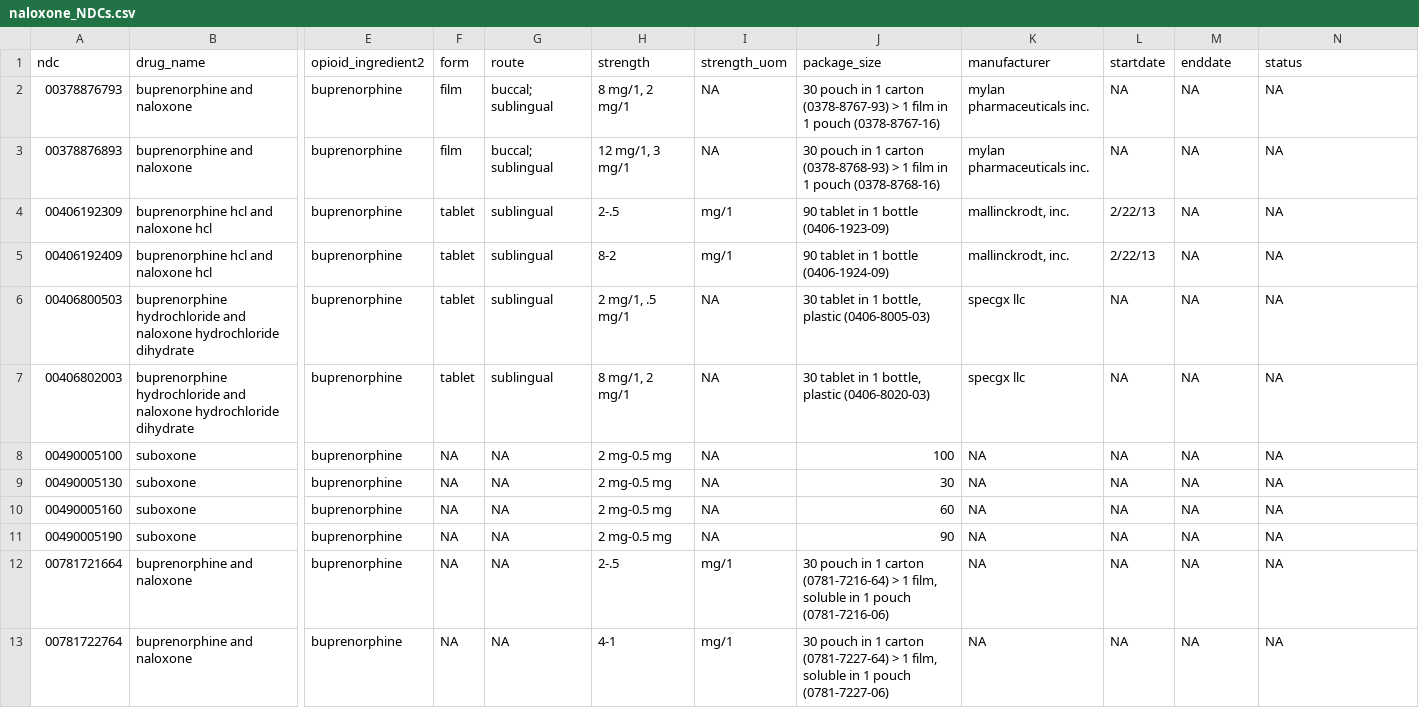
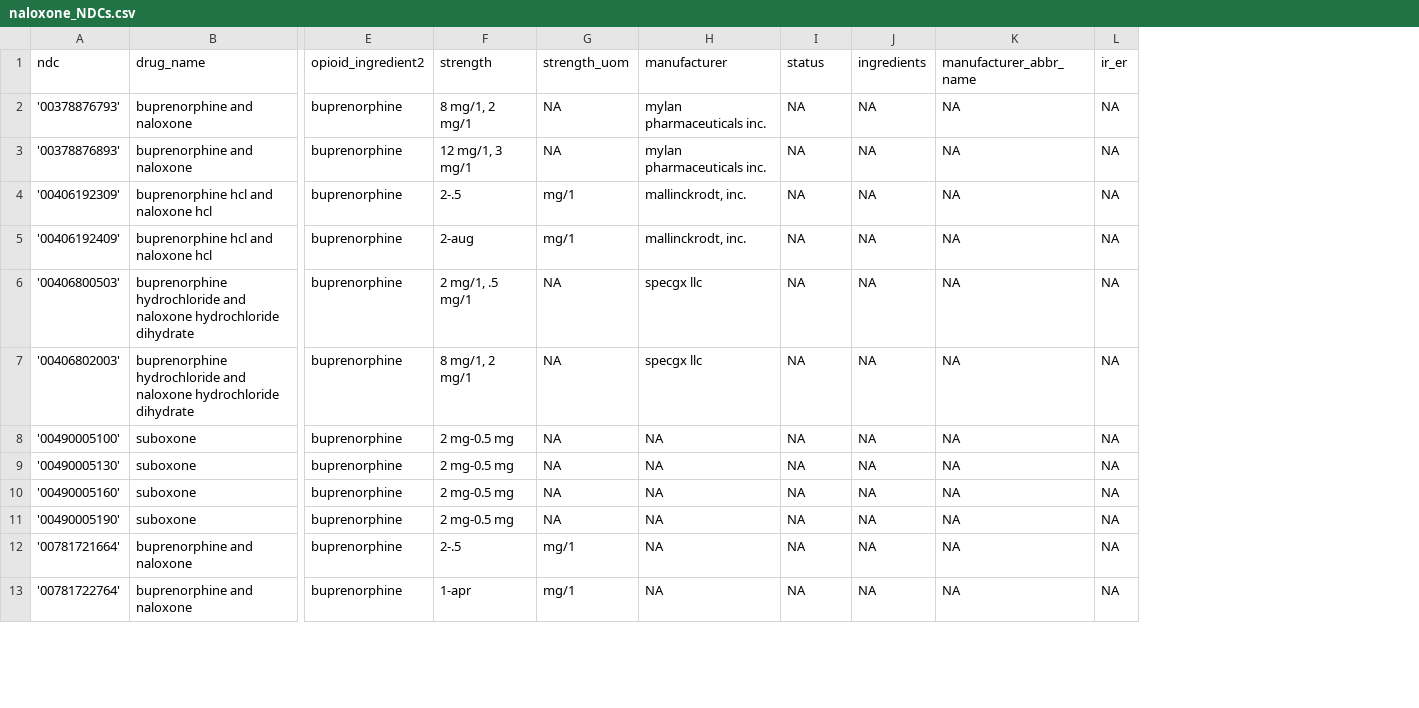
Before and after one commit to opioiddatalab/Codelists, a CSV file: docs/opioids/all_opioids/naloxone/naloxone_NDCs.csv, drawn as a sheet; only a part is shown, gaps mark what is left out; removed rows and columns are numbered as before the commit, all else as after; the diff covers the shown part only; the diff names each change by its address in the sheet, - before the commit and + after, or states it on an @@ line.

```diff
--- a/docs/opioids/all_opioids/naloxone/naloxone_NDCs.csv
+++ b/docs/opioids/all_opioids/naloxone/naloxone_NDCs.csv
-column F (form), rows 2-13: film | film | tablet | tablet | tablet | tablet | NA | NA | NA | NA | NA | NA
-column G (route), rows 2-13: buccal; sublingual | buccal; sublingual | sublingual | sublingual | sublingual | sublingual | NA | NA | NA | NA | NA | NA
-column J (package_size), rows 2-13: 30 pouch in 1 carton (0378-8767-93) > 1 film in 1 pouch (0378-8767-16) | 30 pouch in 1 carton (0378-8768-93) > 1 film in 1 pouch (0378-8768-16) | 90 tablet in 1 bottle (0406-1923-09) | 90 tablet in 1 bottle (0406-1924-09) | 30 tablet in 1 bottle, plastic (0406-8005-03) | 30 tablet in 1 bottle, plastic (0406-8020-03) | 100 | 30 | 60 | 90 | 30 pouch in 1 carton (0781-7216-64) > 1 film, soluble in 1 pouch (0781-7216-06) | 30 pouch in 1 carton (0781-7227-64) > 1 film, soluble in 1 pouch (0781-7227-06)
+column L (ir_er), rows 2-13: all NA
-I1: startdate
+I1: status
-J1: enddate
+J1: ingredients
-K1: status
+K1: manufacturer_abbr_name
-A2 (ndc): 00378876793
+A2 (ndc): '00378876793'
-A3 (ndc): 00378876893
+A3 (ndc): '00378876893'
-A4 (ndc): 00406192309
+A4 (ndc): '00406192309'
-I4:I5 (status): 2/22/13
+I4:I5 (status): NA
-A5 (ndc): 00406192409
+A5 (ndc): '00406192409'
-F5 (strength): 8-2
+F5 (strength): 2-aug
-A6 (ndc): 00406800503
+A6 (ndc): '00406800503'
-A7 (ndc): 00406802003
+A7 (ndc): '00406802003'
-A8 (ndc): 00490005100
+A8 (ndc): '00490005100'
-A9 (ndc): 00490005130
+A9 (ndc): '00490005130'
-A10 (ndc): 00490005160
+A10 (ndc): '00490005160'
-A11 (ndc): 00490005190
+A11 (ndc): '00490005190'
-A12 (ndc): 00781721664
+A12 (ndc): '00781721664'
-A13 (ndc): 00781722764
+A13 (ndc): '00781722764'
-F13 (strength): 4-1
+F13 (strength): 1-apr
```
Also changed, not shown: 65 edited cells elsewhere in this file, docs/opioids/all_opioids/butorphanol/butorphanol_NDCs.csv, docs/opioids/all_opioids/nalbuphine/nalbuphine_NDCs.csv, 46 other files.
